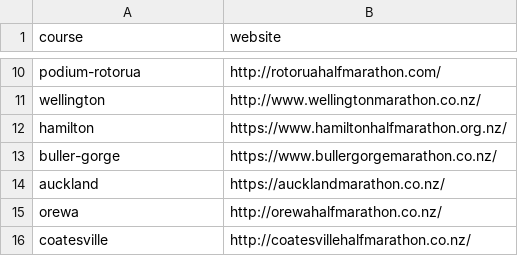
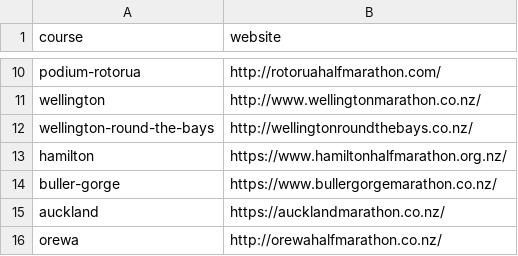
Before and after one commit to nzrunningstats/nzrunningstats.github.io, a CSV file: half-marathon/data/eventwebsites.csv, drawn as a sheet; only a part is shown, gaps mark what is left out; the shorter side is filled out with more unchanged rows.

```diff
--- a/half-marathon/data/eventwebsites.csv
+++ b/half-marathon/data/eventwebsites.csv
@@ -11,2 +11,3 @@ podium-rotorua,http://rotoruahalfmarathon.com/
 wellington,http://www.wellingtonmarathon.co.nz/
+wellington-round-the-bays,http://wellingtonroundthebays.co.nz/
 hamilton,https://www.hamiltonhalfmarathon.org.nz/
```
Also changed, not shown: half-marathon/data/histogram.csv, half-marathon/data/marathonresults.csv, 2 other files.
